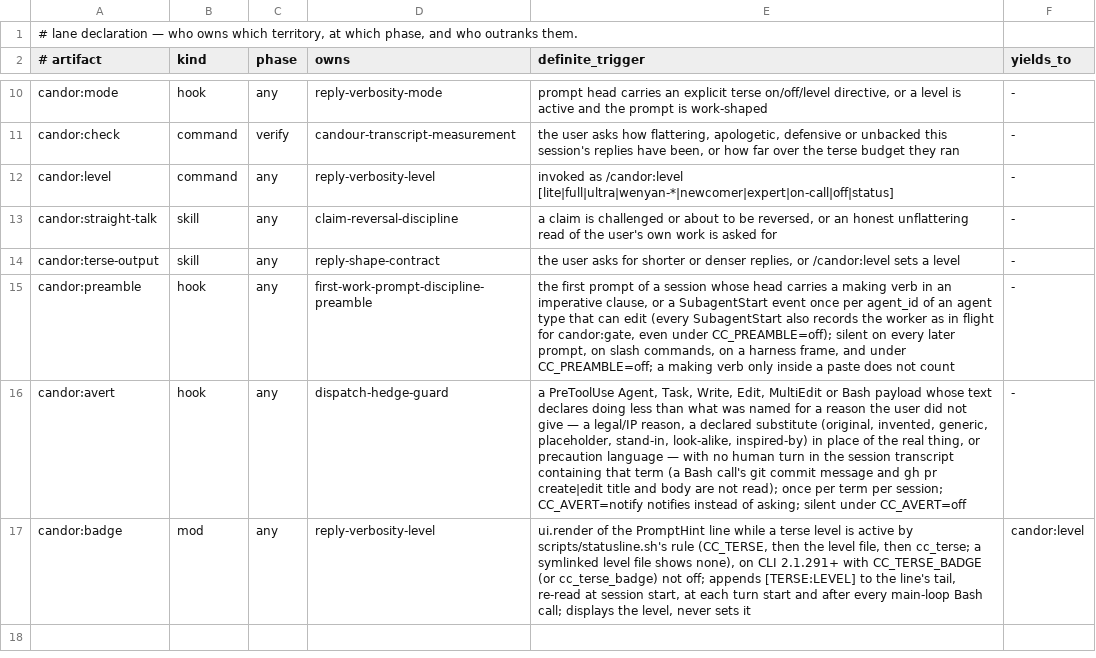
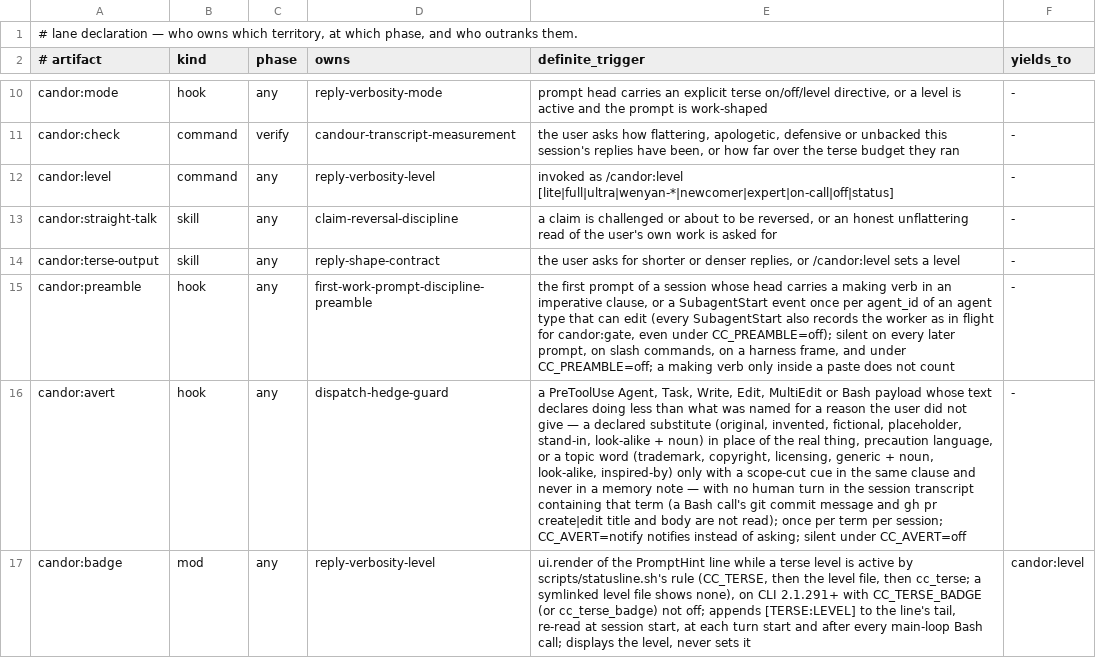
Before and after one commit to galaykos/cc-marketplace, a TSV file: plugins/candor/lane.tsv, drawn as a sheet; only a part is shown, gaps mark what is left out; the diff names each change by its address in the sheet, - before the commit and + after, or states it on an @@ line.

Commit message:
candor: avert asks on topic words only beside a scope-cut cue
Retro 2026-11-05 issue 13: trademark, copyright, inspired by and look-alike
in content drew asks; replay over 42 real calls: 40 asks -> 22.

```diff
--- a/plugins/candor/lane.tsv
+++ b/plugins/candor/lane.tsv
-E16 (definite_trigger): …— a legal/IP reason, a declared substitute (original, invented, generic, placeholder, stand-in, look-alike, inspired-by) in place of the real thing, or precaution language — with…
+E16 (definite_trigger): …— a declared substitute (original, invented, fictional, placeholder, stand-in, look-alike + noun) in place of the real thing, precaution language, or a topic word (trademark, copyright, licensing, generic + noun, look-alike, inspired-by) only with a scope-cut cue in the same clause and never in a memory note — with…
```
Also changed, not shown: 5 other files.
